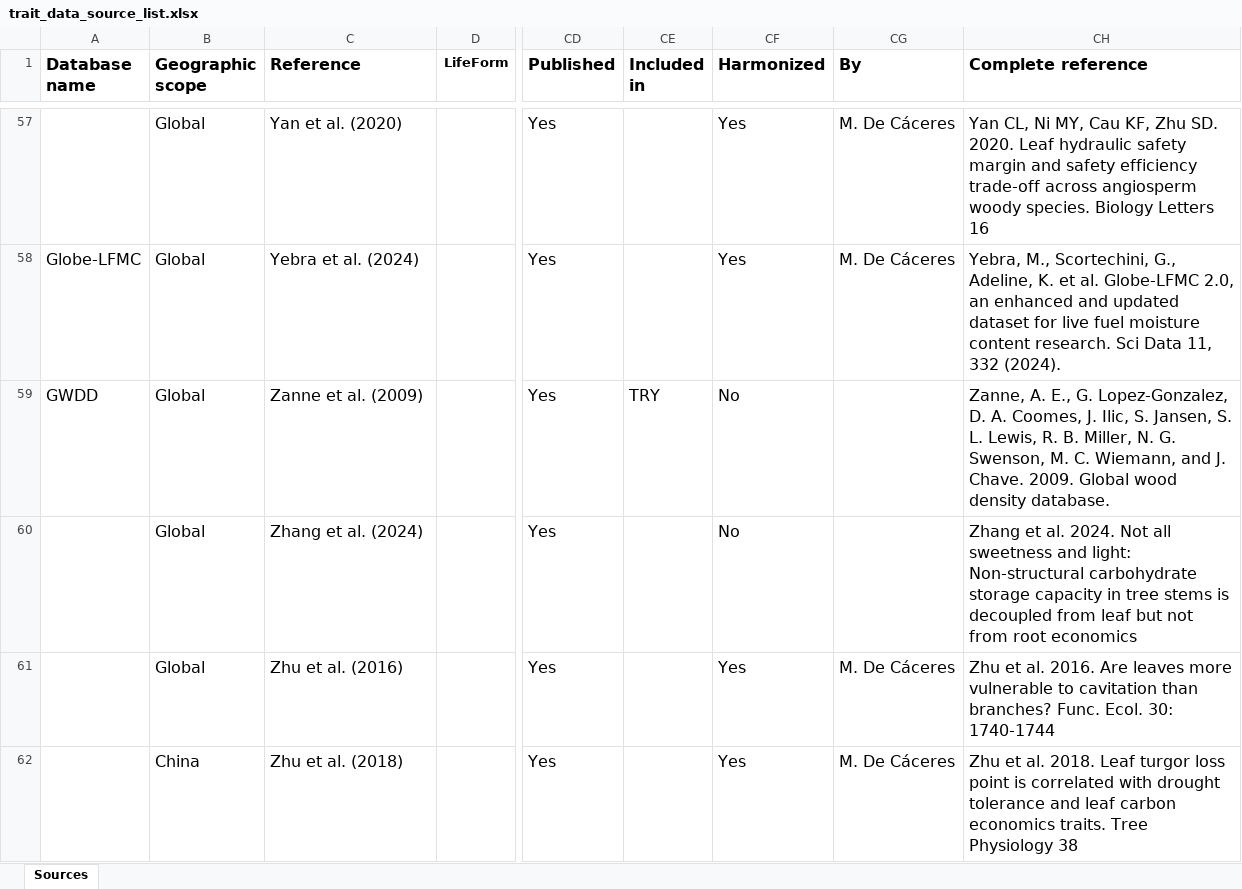
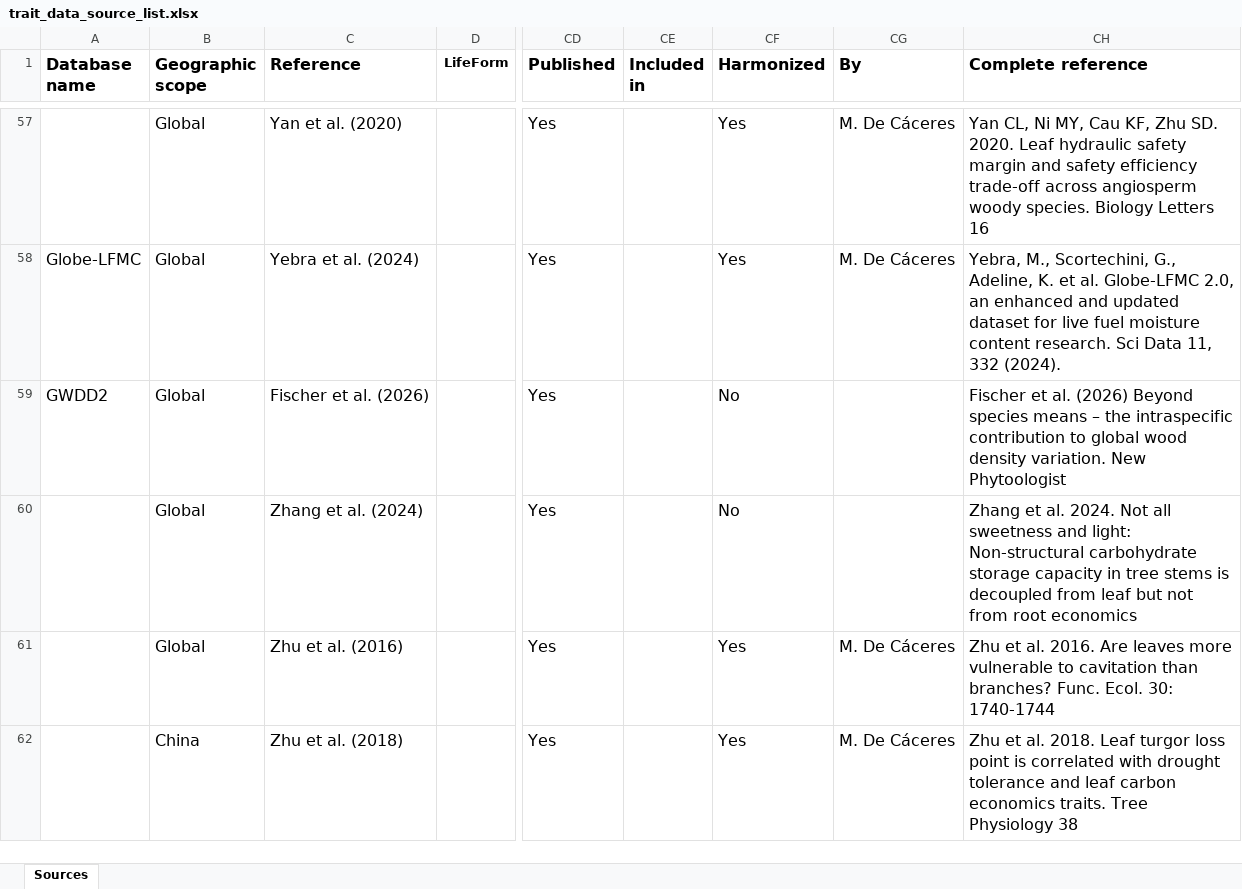
Before and after one commit to emf-creaf/traits_and_models, an Excel workbook: data-raw/trait_data_source_list.xlsx, sheet Sources, drawn as a sheet; only a part is shown, gaps mark what is left out; values as stored, in another font and other column widths than the file's, no borders; the diff names each change by its address in the sheet, - before the commit and + after, or states it on an @@ line.

Commit message:
replacing Zanne 2009 by Fischer 2026 for GWDD v2

```diff
--- a/data-raw/trait_data_source_list.xlsx (sheet Sources)
+++ b/data-raw/trait_data_source_list.xlsx (sheet Sources)
-A59 (Database name): GWDD
+A59 (Database name): GWDD2
-C59 (Reference): Zanne et al. (2009)
+C59 (Reference): Fischer et al. (2026)
-CE59 (Included in): TRY
+CE59 (Included in): (empty)
-CH59 (Complete reference): Zanne, A. E., G. Lopez-Gonzalez, D. A. Coomes, J. Ilic, S. Jansen, S. L. Lewis, R. B. Miller, N. G. Swenson, M. C. Wiemann, and J. Chave. 2009. Global wood density database.
+CH59 (Complete reference): Fischer et al. (2026) Beyond species means – the intraspecific contribution to global wood density variation. New Phytoologist
```
